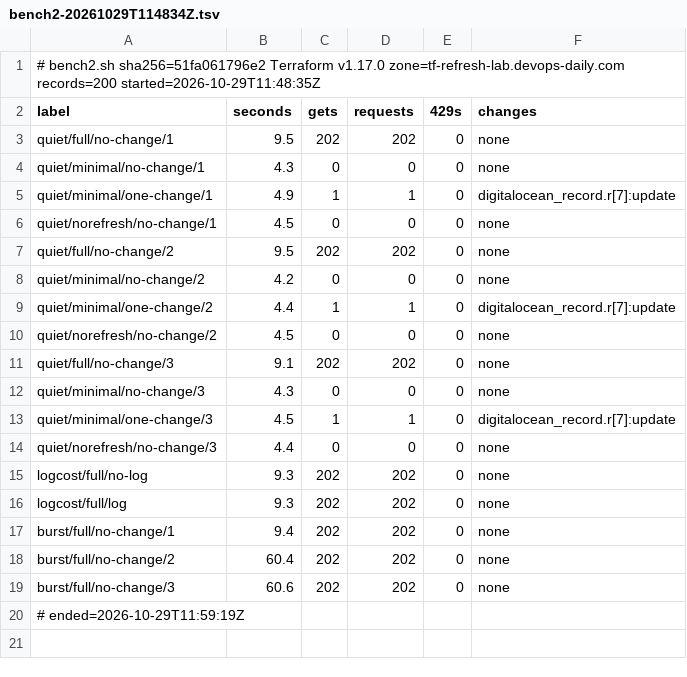
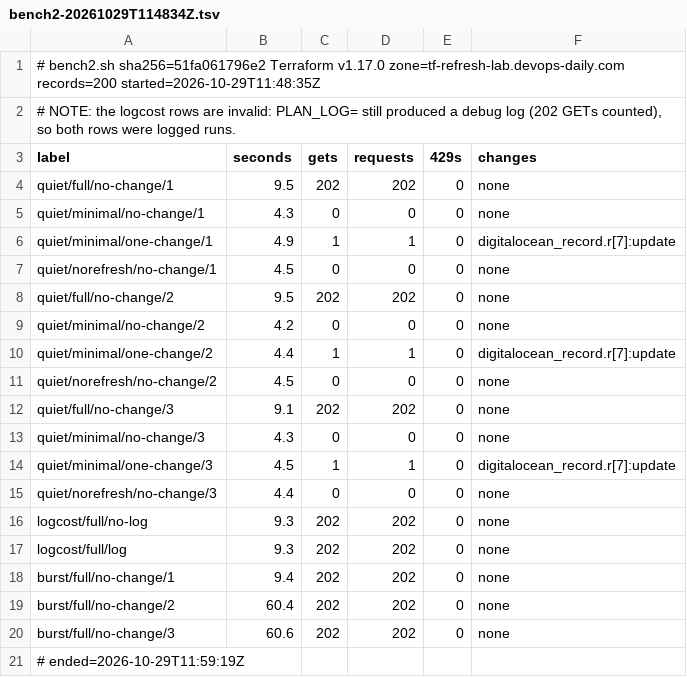
Before and after one commit to The-DevOps-Daily/terraform-minimal-refresh-check, a TSV file: results/bench2-20261029T114834Z.tsv, drawn as a sheet.

```diff
--- a/results/bench2-20261029T114834Z.tsv
+++ b/results/bench2-20261029T114834Z.tsv
@@ -1,2 +1,3 @@
 # bench2.sh sha256=51fa061796e2 Terraform v1.17.0 zone=tf-refresh-lab.devops-daily.com records=200 started=2026-10-29T11:48:35Z
+# NOTE: the logcost rows are invalid: PLAN_LOG= still produced a debug log (202 GETs counted), so both rows were logged runs.
 label	seconds	gets	requests	429s	changes
```
Also changed, not shown: results/drift-20261029T115919Z.tsv, 6 other files.
